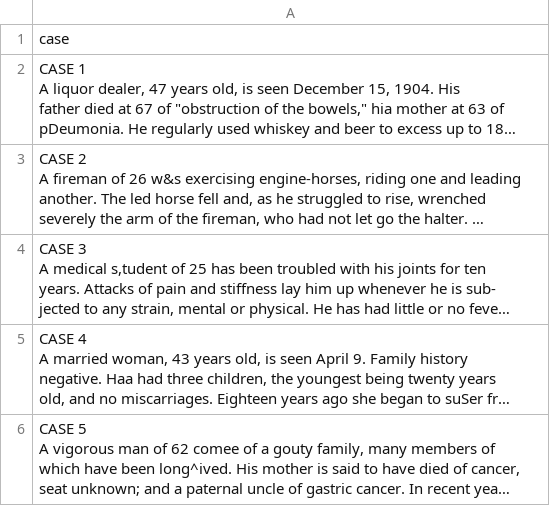
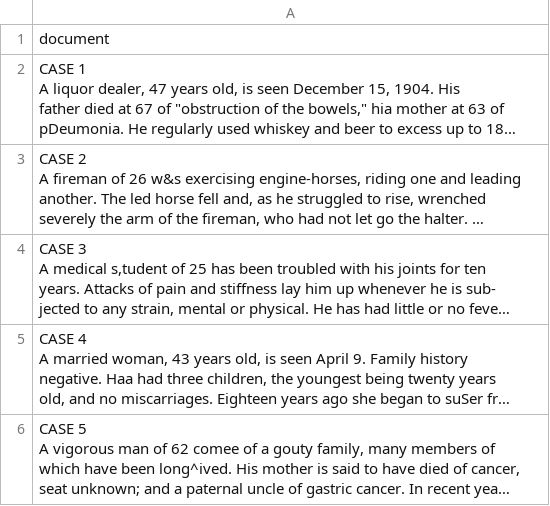
Before and after one commit to santanche/lab2learn, a CSV file: data/case-teaching-cabot/extracted/csv/case-teaching-cabot.csv, drawn as a sheet; only a part is shown; long unchanged cells end in …; the diff names each change by its address in the sheet, - before the commit and + after, or states it on an @@ line.

Commit message:
feat (data/cabot): process several combinations

```diff
--- a/data/case-teaching-cabot/extracted/csv/case-teaching-cabot.csv
+++ b/data/case-teaching-cabot/extracted/csv/case-teaching-cabot.csv
-A1: case
+A1: document
```
Also changed, not shown: 11 other files.
